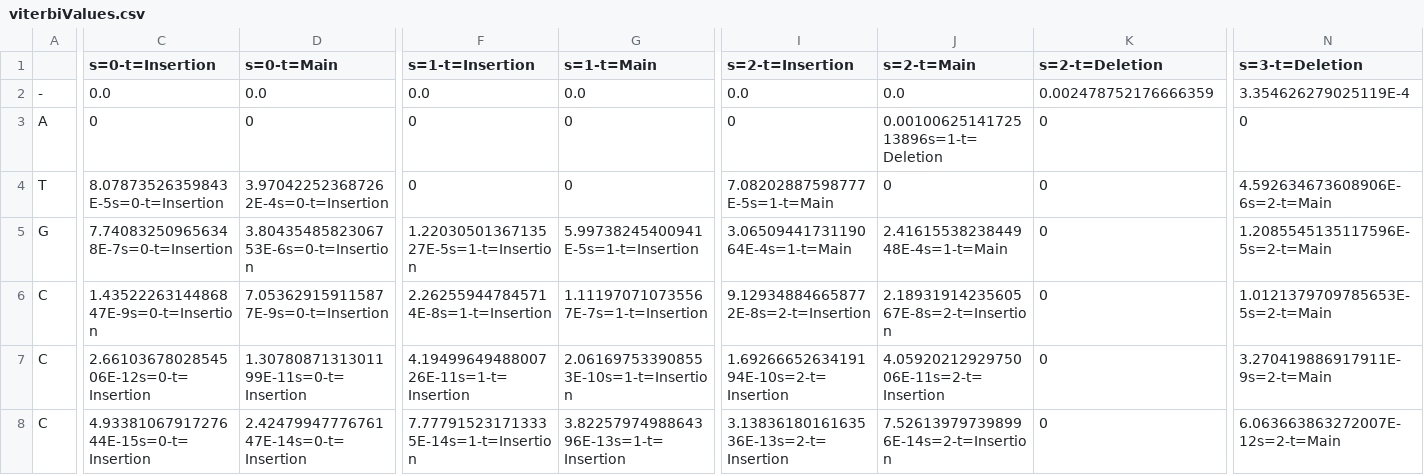
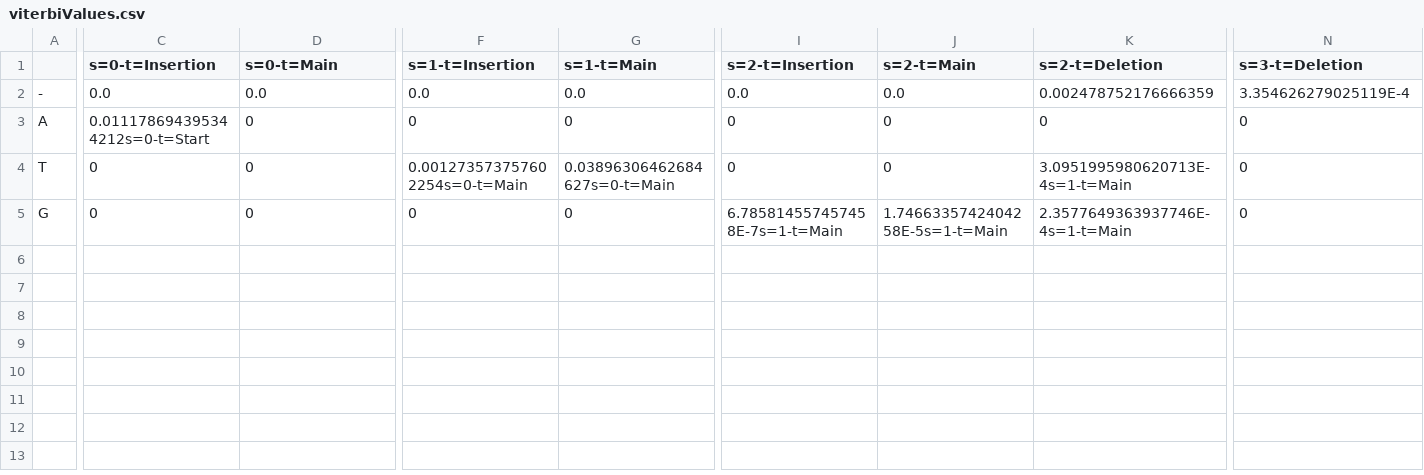
Before and after one commit to AnnPin/profileHMM, a CSV file: viterbiValues.csv, drawn as a sheet; only a part is shown, gaps mark what is left out; rows hold the shown columns only; the diff covers the shown part only; the diff names each change by its address in the sheet, - before the commit and + after, or states it on an @@ line.

```diff
--- a/viterbiValues.csv
+++ b/viterbiValues.csv
-C3 (s=0-t=Insertion): 0
+C3 (s=0-t=Insertion): 0.011178694395344212s=0-t=Start
-J3 (s=2-t=Main): 0.0010062514172513896s=1-t=Deletion
+J3 (s=2-t=Main): 0
-C4 (s=0-t=Insertion): 8.07873526359843E-5s=0-t=Insertion
+C4 (s=0-t=Insertion): 0
-D4 (s=0-t=Main): 3.970422523687262E-4s=0-t=Insertion
+D4 (s=0-t=Main): 0
-F4 (s=1-t=Insertion): 0
+F4 (s=1-t=Insertion): 0.001273573757602254s=0-t=Main
-G4 (s=1-t=Main): 0
+G4 (s=1-t=Main): 0.03896306462684627s=0-t=Main
-I4 (s=2-t=Insertion): 7.08202887598777E-5s=1-t=Main
+I4 (s=2-t=Insertion): 0
-K4 (s=2-t=Deletion): 0
+K4 (s=2-t=Deletion): 3.0951995980620713E-4s=1-t=Main
-N4 (s=3-t=Deletion): 4.592634673608906E-6s=2-t=Main
+N4 (s=3-t=Deletion): 0
-C5 (s=0-t=Insertion): 7.740832509656348E-7s=0-t=Insertion
+C5 (s=0-t=Insertion): 0
-D5 (s=0-t=Main): 3.8043548582306753E-6s=0-t=Insertion
+D5 (s=0-t=Main): 0
-F5 (s=1-t=Insertion): 1.2203050136713527E-5s=1-t=Insertion
+F5 (s=1-t=Insertion): 0
-G5 (s=1-t=Main): 5.99738245400941E-5s=1-t=Insertion
+G5 (s=1-t=Main): 0
-I5 (s=2-t=Insertion): 3.0650944173119064E-4s=1-t=Main
+I5 (s=2-t=Insertion): 6.785814557457458E-7s=1-t=Main
-J5 (s=2-t=Main): 2.4161553823844948E-4s=1-t=Main
+J5 (s=2-t=Main): 1.7466335742404258E-5s=1-t=Main
-K5 (s=2-t=Deletion): 0
+K5 (s=2-t=Deletion): 2.3577649363937746E-4s=1-t=Main
-N5 (s=3-t=Deletion): 1.2085545135117596E-5s=2-t=Main
+N5 (s=3-t=Deletion): 0
-row 6: C | 1.4352226314486847E-9s=0-t=Insertion | 7.053629159115877E-9s=0-t=Insertion | 2.262559447845714E-8s=1-t=Insertion | 1.111970710735567E-7s=1-t=Insertion | 9.129348846658772E-8s=2-t=Insertion | 2.1893191423560567E-8s=2-t=Insertion | 0 | 1.0121379709785653E-5s=2-t=Main
-row 7: C | 2.6610367802854506E-12s=0-t=Insertion | 1.3078087131301199E-11s=0-t=Insertion | 4.1949964948800726E-11s=1-t=Insertion | 2.061697533908553E-10s=1-t=Insertion | 1.6926665263419194E-10s=2-t=Insertion | 4.0592021292975006E-11s=2-t=Insertion | 0 | 3.270419886917911E-9s=2-t=Main
-row 8: C | 4.9338106791727644E-15s=0-t=Insertion | 2.4247994777676147E-14s=0-t=Insertion | 7.777915231713335E-14s=1-t=Insertion | 3.8225797498864396E-13s=1-t=Insertion | 3.1383618016163536E-13s=2-t=Insertion | 7.526139797398996E-14s=2-t=Insertion | 0 | 6.063663863272007E-12s=2-t=Main
```
Also changed, not shown: 1 edited cell elsewhere in this file, 5 other files.
